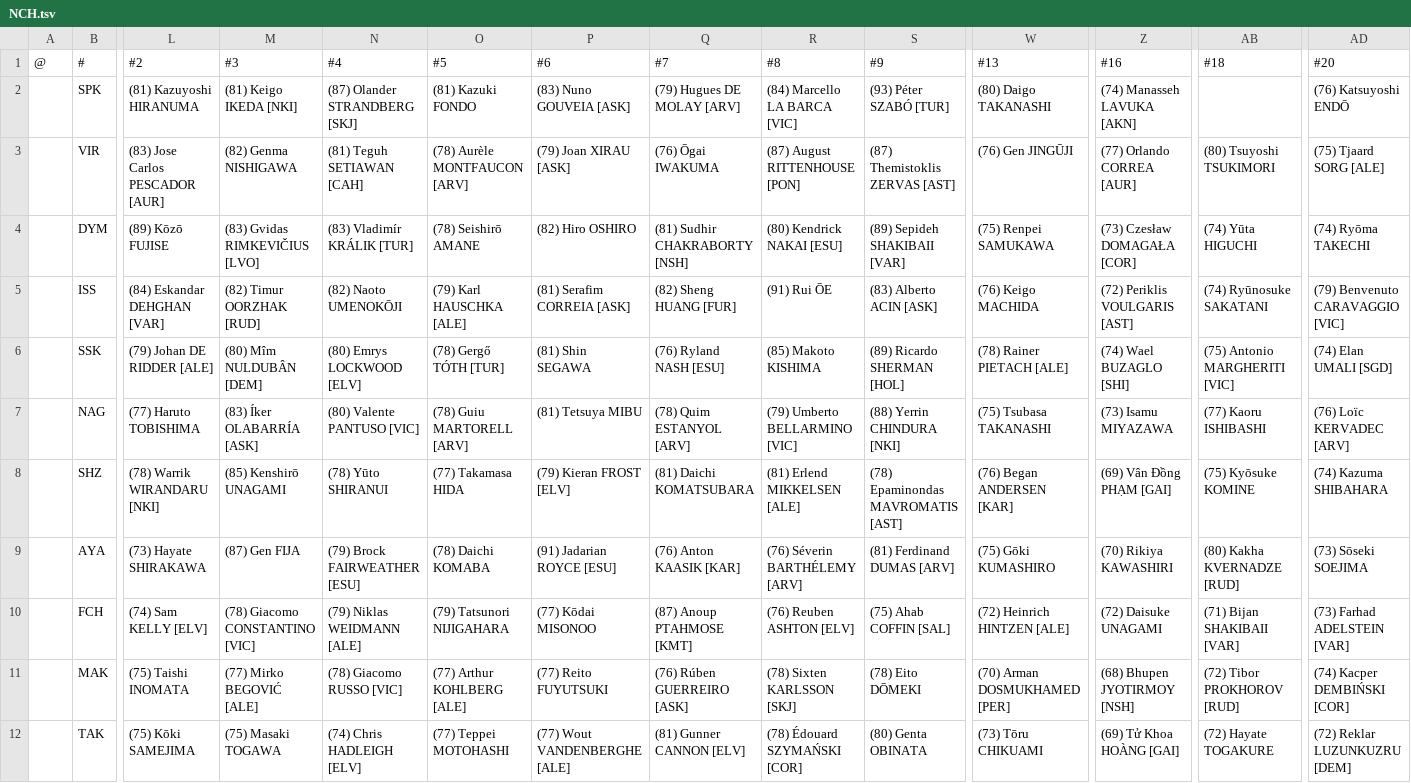
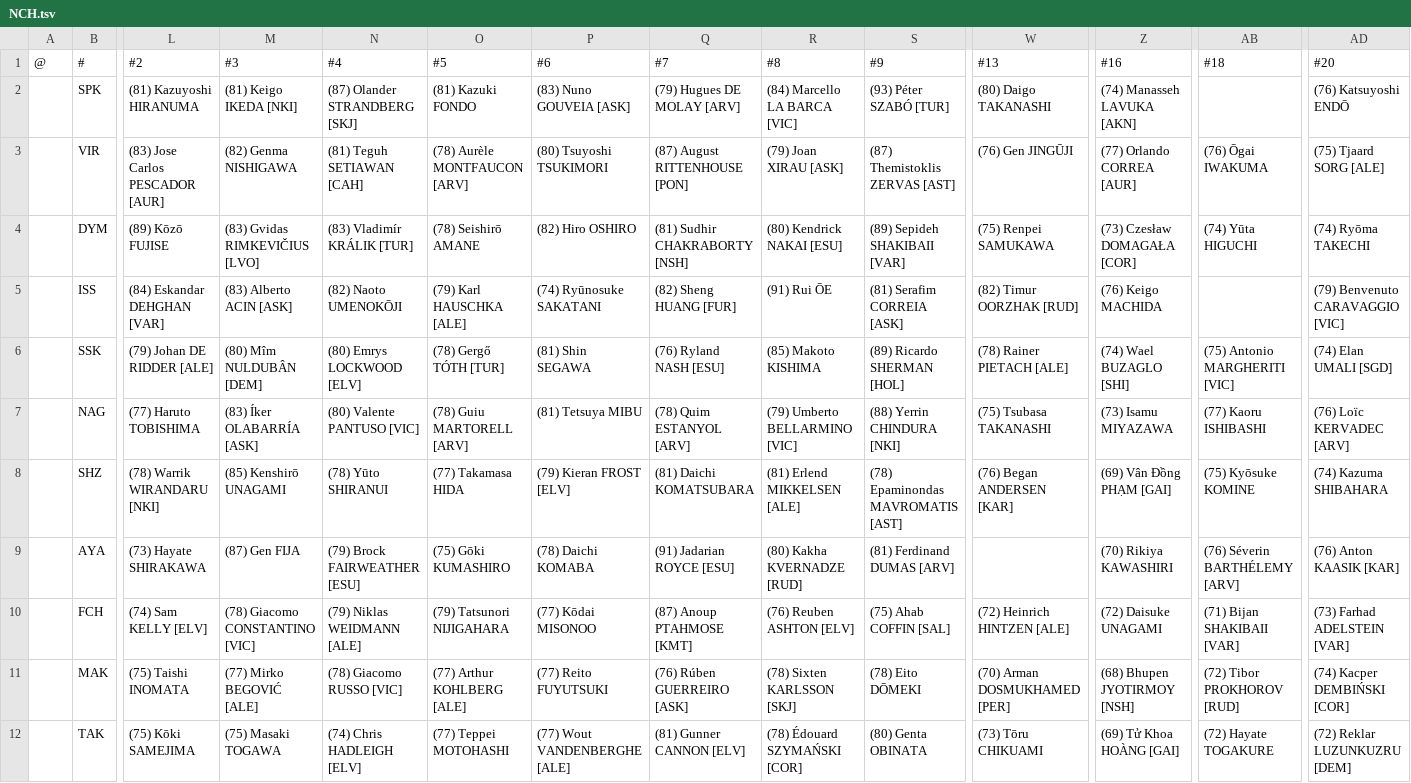
Before and after one commit to auroruse/avium-football-engine, a TSV file: src/presets/NCH.tsv, drawn as a sheet; only a part is shown, gaps mark what is left out; the diff names each change by its address in the sheet, - before the commit and + after, or states it on an @@ line.

```diff
--- a/src/presets/NCH.tsv
+++ b/src/presets/NCH.tsv
-P3 (#6): (79) Joan XIRAU [ASK]
+P3 (#6): (80) Tsuyoshi TSUKIMORI
-Q3 (#7): (76) Ōgai IWAKUMA
+Q3 (#7): (87) August RITTENHOUSE [PON]
-R3 (#8): (87) August RITTENHOUSE [PON]
+R3 (#8): (79) Joan XIRAU [ASK]
-AB3 (#18): (80) Tsuyoshi TSUKIMORI
+AB3 (#18): (76) Ōgai IWAKUMA
-M5 (#3): (82) Timur OORZHAK [RUD]
+M5 (#3): (83) Alberto ACIN [ASK]
-P5 (#6): (81) Serafim CORREIA [ASK]
+P5 (#6): (74) Ryūnosuke SAKATANI
-S5 (#9): (83) Alberto ACIN [ASK]
+S5 (#9): (81) Serafim CORREIA [ASK]
-W5 (#13): (76) Keigo MACHIDA
+W5 (#13): (82) Timur OORZHAK [RUD]
-Z5 (#16): (72) Periklis VOULGARIS [AST]
+Z5 (#16): (76) Keigo MACHIDA
-AB5 (#18): (74) Ryūnosuke SAKATANI
+AB5 (#18): (empty)
-O9 (#5): (78) Daichi KOMABA
+O9 (#5): (75) Gōki KUMASHIRO
-P9 (#6): (91) Jadarian ROYCE [ESU]
+P9 (#6): (78) Daichi KOMABA
-Q9 (#7): (76) Anton KAASIK [KAR]
+Q9 (#7): (91) Jadarian ROYCE [ESU]
-R9 (#8): (76) Séverin BARTHÉLEMY [ARV]
+R9 (#8): (80) Kakha KVERNADZE [RUD]
-W9 (#13): (75) Gōki KUMASHIRO
+W9 (#13): (empty)
-AB9 (#18): (80) Kakha KVERNADZE [RUD]
+AB9 (#18): (76) Séverin BARTHÉLEMY [ARV]
-AD9 (#20): (73) Sōseki SOEJIMA
+AD9 (#20): (76) Anton KAASIK [KAR]
```
Also changed, not shown: public/avium/pstats/trades.tsv, 3 other files.
